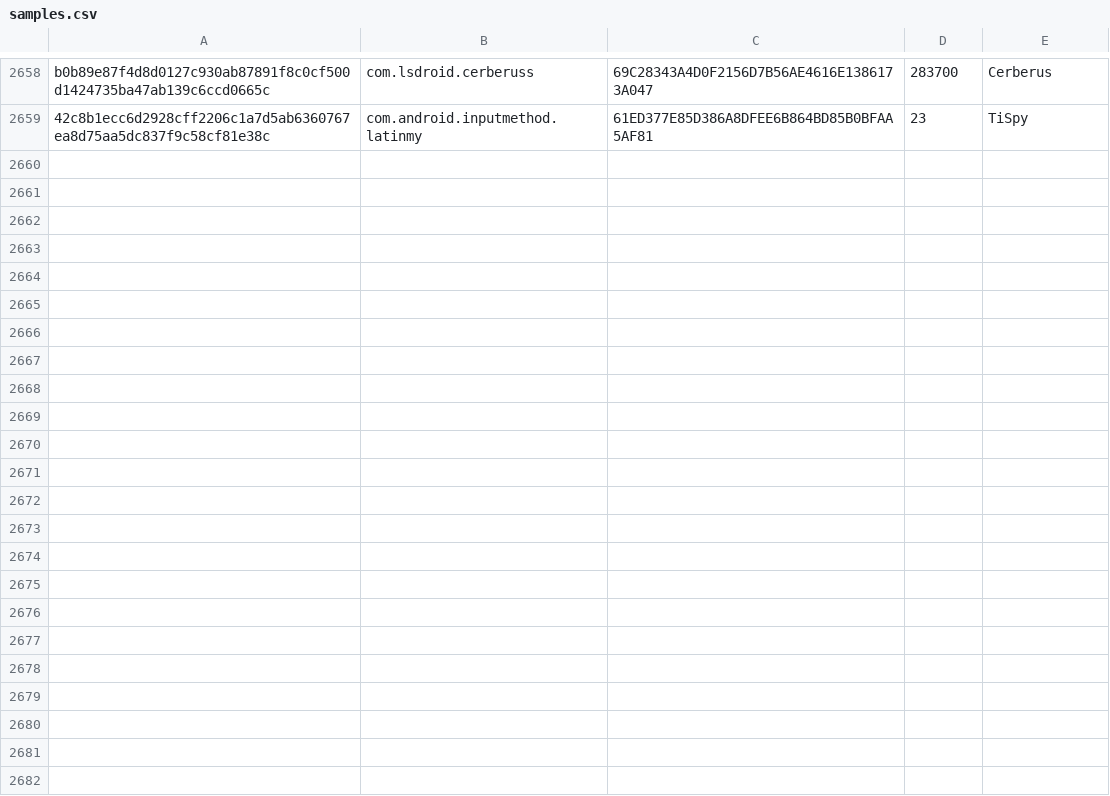
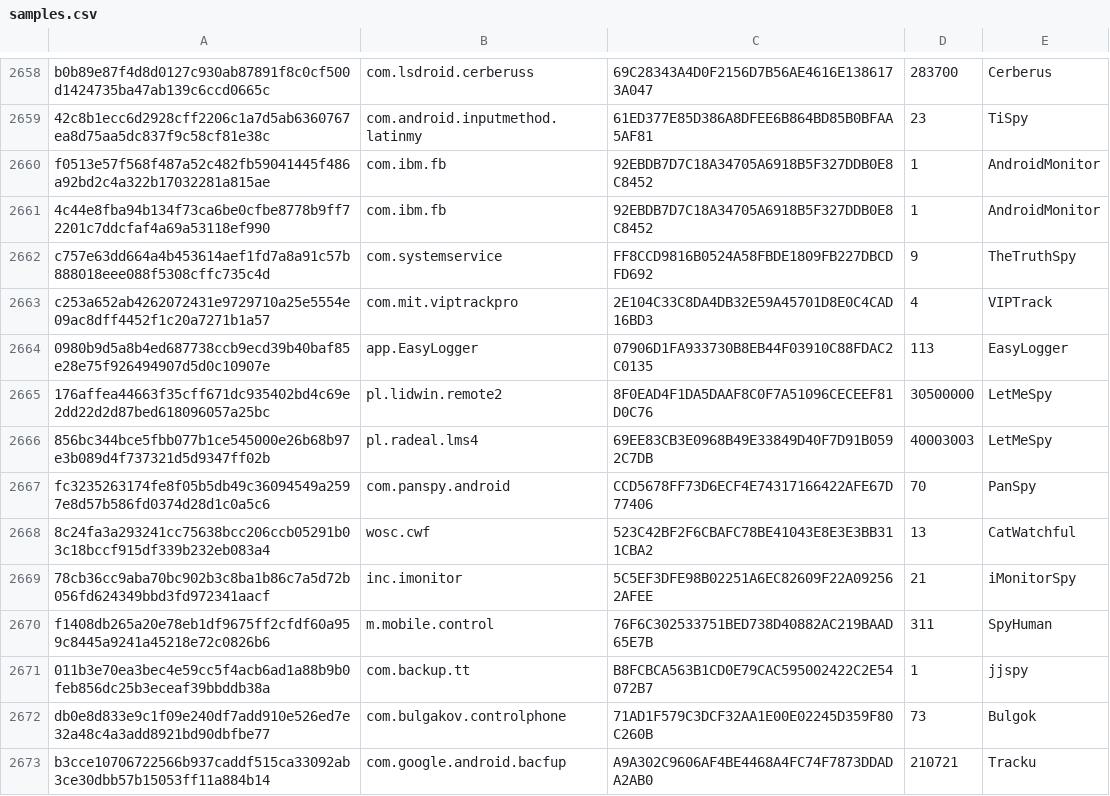
Before and after one commit to AssoEchap/stalkerware-indicators, a CSV file: samples.csv, drawn as a sheet; only a part is shown, gaps mark what is left out; the diff names each change by its address in the sheet, - before the commit and + after, or states it on an @@ line.

Commit message:
New samples

```diff
--- a/samples.csv
+++ b/samples.csv
+row 2660: f0513e57f568f487a52c482fb59041445f486a92bd2c4a322b17032281a815ae | com.ibm.fb | 92EBDB7D7C18A34705A6918B5F327DDB0E8C8452 | 1 | AndroidMonitor
+row 2661: 4c44e8fba94b134f73ca6be0cfbe8778b9ff72201c7ddcfaf4a69a53118ef990 | com.ibm.fb | 92EBDB7D7C18A34705A6918B5F327DDB0E8C8452 | 1 | AndroidMonitor
+row 2662: c757e63dd664a4b453614aef1fd7a8a91c57b888018eee088f5308cffc735c4d | com.systemservice | FF8CCD9816B0524A58FBDE1809FB227DBCDFD692 | 9 | TheTruthSpy
+row 2663: c253a652ab4262072431e9729710a25e5554e09ac8dff4452f1c20a7271b1a57 | com.mit.viptrackpro | 2E104C33C8DA4DB32E59A45701D8E0C4CAD16BD3 | 4 | VIPTrack
+row 2664: 0980b9d5a8b4ed687738ccb9ecd39b40baf85e28e75f926494907d5d0c10907e | app.EasyLogger | 07906D1FA933730B8EB44F03910C88FDAC2C0135 | 113 | EasyLogger
+row 2665: 176affea44663f35cff671dc935402bd4c69e2dd22d2d87bed618096057a25bc | pl.lidwin.remote2 | 8F0EAD4F1DA5DAAF8C0F7A51096CECEEF81D0C76 | 30500000 | LetMeSpy
+row 2666: 856bc344bce5fbb077b1ce545000e26b68b97e3b089d4f737321d5d9347ff02b | pl.radeal.lms4 | 69EE83CB3E0968B49E33849D40F7D91B0592C7DB | 40003003 | LetMeSpy
+row 2667: fc3235263174fe8f05b5db49c36094549a2597e8d57b586fd0374d28d1c0a5c6 | com.panspy.android | CCD5678FF73D6ECF4E74317166422AFE67D77406 | 70 | PanSpy
+row 2668: 8c24fa3a293241cc75638bcc206ccb05291b03c18bccf915df339b232eb083a4 | wosc.cwf | 523C42BF2F6CBAFC78BE41043E8E3E3BB311CBA2 | 13 | CatWatchful
+row 2669: 78cb36cc9aba70bc902b3c8ba1b86c7a5d72b056fd624349bbd3fd972341aacf | inc.imonitor | 5C5EF3DFE98B02251A6EC82609F22A092562AFEE | 21 | iMonitorSpy
+row 2670: f1408db265a20e78eb1df9675ff2cfdf60a959c8445a9241a45218e72c0826b6 | m.mobile.control | 76F6C302533751BED738D40882AC219BAAD65E7B | 311 | SpyHuman
+row 2671: 011b3e70ea3bec4e59cc5f4acb6ad1a88b9b0feb856dc25b3eceaf39bbddb38a | com.backup.tt | B8FCBCA563B1CD0E79CAC595002422C2E54072B7 | 1 | jjspy
+row 2672: db0e8d833e9c1f09e240df7add910e526ed7e32a48c4a3add8921bd90dbfbe77 | com.bulgakov.controlphone | 71AD1F579C3DCF32AA1E00E02245D359F80C260B | 73 | Bulgok
+row 2673: b3cce10706722566b937caddf515ca33092ab3ce30dbb57b15053ff11a884b14 | com.google.android.bacfup | A9A302C9606AF4BE4468A4FC74F7873DDADA2AB0 | 210721 | Tracku
```
Also changed, not shown: 1 other file.
